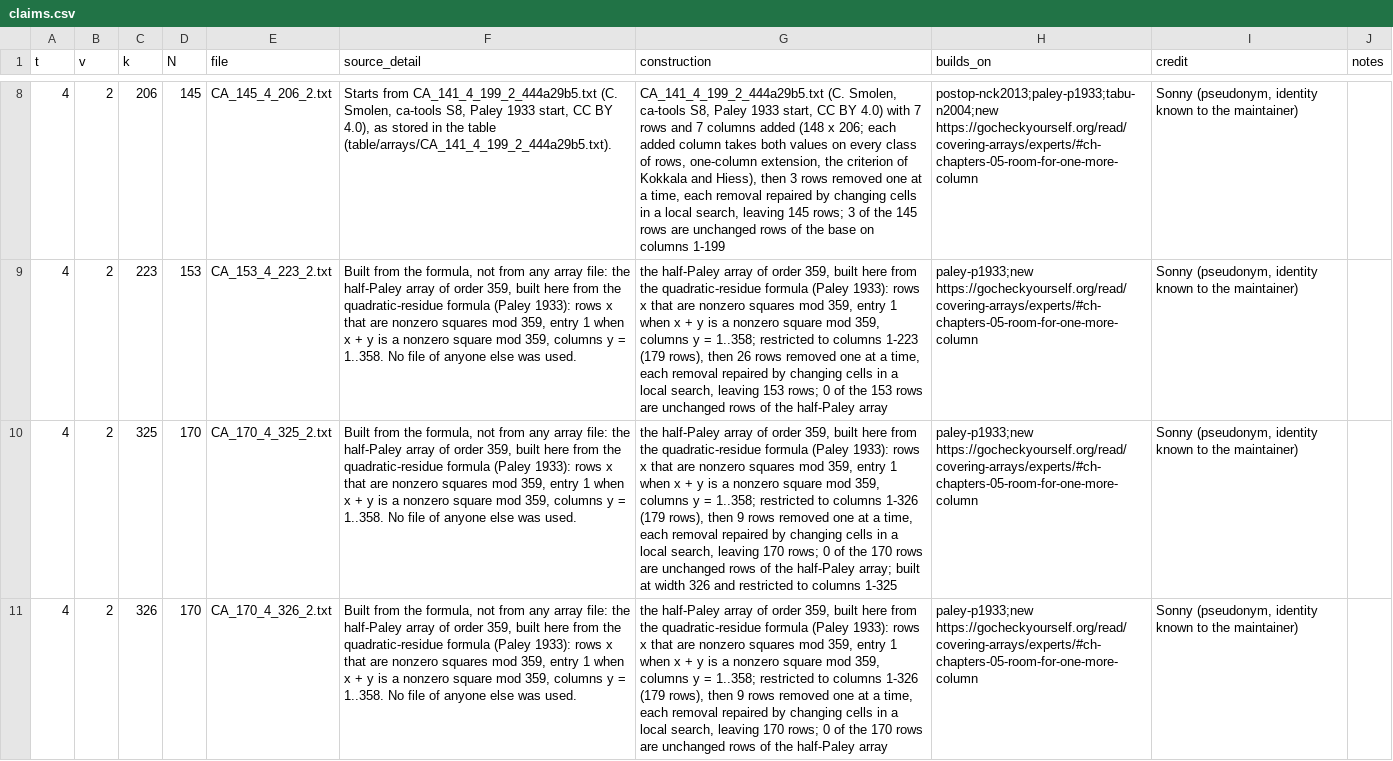
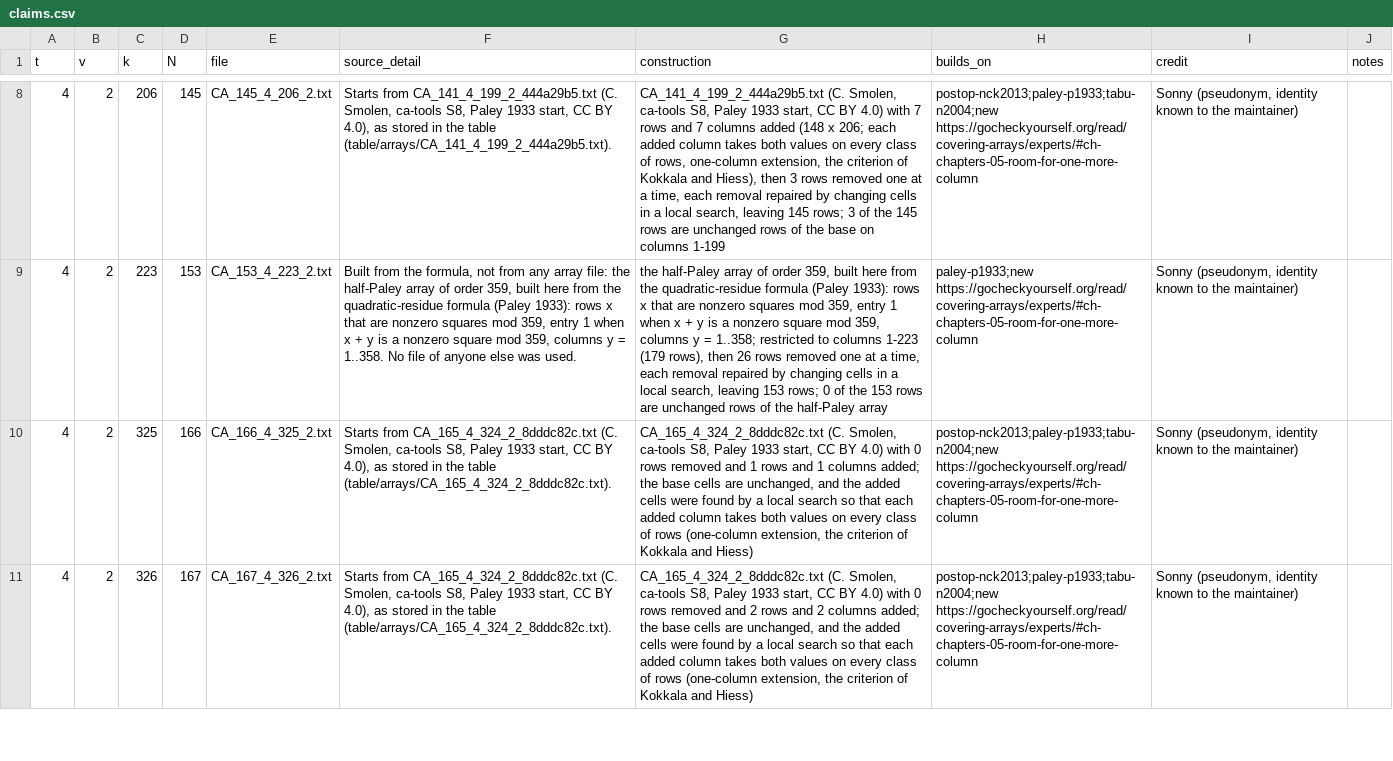
Before and after one commit to SonnyChecksIn/ca-tools, a CSV file: submissions/gcy-t4-v2-1/claims.csv, drawn as a sheet; only a part is shown, gaps mark what is left out; the diff covers the shown part only; the diff names each change by its address in the sheet, - before the commit and + after, or states it on an @@ line.

Commit message:
gcy-t4-v2-1: widths 325 to 328 rebuilt from CA(165; 4, 324, 2): 166, 167, 169 and 169 rows

```diff
--- a/submissions/gcy-t4-v2-1/claims.csv
+++ b/submissions/gcy-t4-v2-1/claims.csv
-D10 (N): 170
+D10 (N): 166
-E10 (file): CA_170_4_325_2.txt
+E10 (file): CA_166_4_325_2.txt
-F10:F11 (source_detail): Built from the formula, not from any array file: the half-Paley array of order 359, built here from the quadratic-residue formula (Paley 1933): rows x that are nonzero squares mod 359, entry 1 when x + y is a nonzero square mod 359, columns y = 1..358. No file of anyone else was used.
+F10:F11 (source_detail): Starts from CA_165_4_324_2_8dddc82c.txt (C. Smolen, ca-tools S8, Paley 1933 start, CC BY 4.0), as stored in the table (table/arrays/CA_165_4_324_2_8dddc82c.txt).
-G10 (construction): the half-Paley array of order 359, built here from the quadratic-residue formula (Paley 1933): rows x that are nonzero squares mod 359, entry 1 when x + y is a nonzero square mod 359, columns y = 1..358; restricted to columns 1-326 (179 rows), then 9 rows removed one at a time, each removal repaired by changing cells in a local search, leaving 170 rows; 0 of the 170 rows are unchanged rows of the half-Paley array; built at width 326 and restricted to columns 1-325
+G10 (construction): CA_165_4_324_2_8dddc82c.txt (C. Smolen, ca-tools S8, Paley 1933 start, CC BY 4.0) with 0 rows removed and 1 rows and 1 columns added; the base cells are unchanged, and the added cells were found by a local search so that each added column takes both values on every class of rows (one-column extension, the criterion of Kokkala and Hiess)
-H10:H11 (builds_on): paley-p1933;new https://gocheckyourself.org/read/covering-arrays/experts/#ch-chapters-05-room-for-one-more-column
+H10:H11 (builds_on): postop-nck2013;paley-p1933;tabu-n2004;new https://gocheckyourself.org/read/covering-arrays/experts/#ch-chapters-05-room-for-one-more-column
-D11 (N): 170
+D11 (N): 167
-E11 (file): CA_170_4_326_2.txt
+E11 (file): CA_167_4_326_2.txt
-G11 (construction): the half-Paley array of order 359, built here from the quadratic-residue formula (Paley 1933): rows x that are nonzero squares mod 359, entry 1 when x + y is a nonzero square mod 359, columns y = 1..358; restricted to columns 1-326 (179 rows), then 9 rows removed one at a time, each removal repaired by changing cells in a local search, leaving 170 rows; 0 of the 170 rows are unchanged rows of the half-Paley array
+G11 (construction): CA_165_4_324_2_8dddc82c.txt (C. Smolen, ca-tools S8, Paley 1933 start, CC BY 4.0) with 0 rows removed and 2 rows and 2 columns added; the base cells are unchanged, and the added cells were found by a local search so that each added column takes both values on every class of rows (one-column extension, the criterion of Kokkala and Hiess)
```
Also changed, not shown: 10 edited cells elsewhere in this file, 8 other files.
